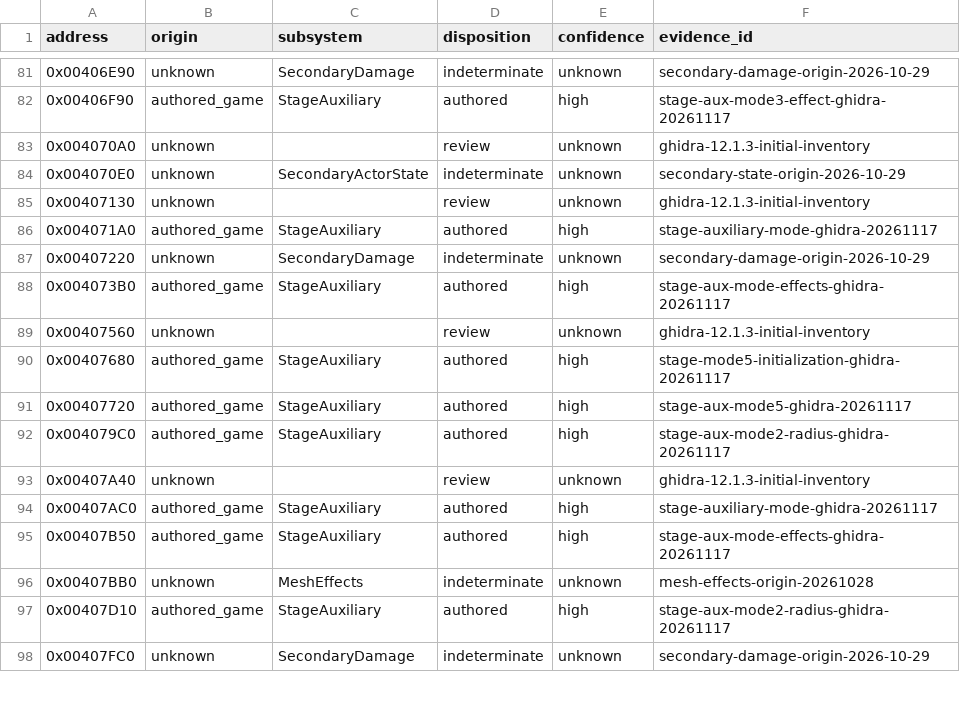
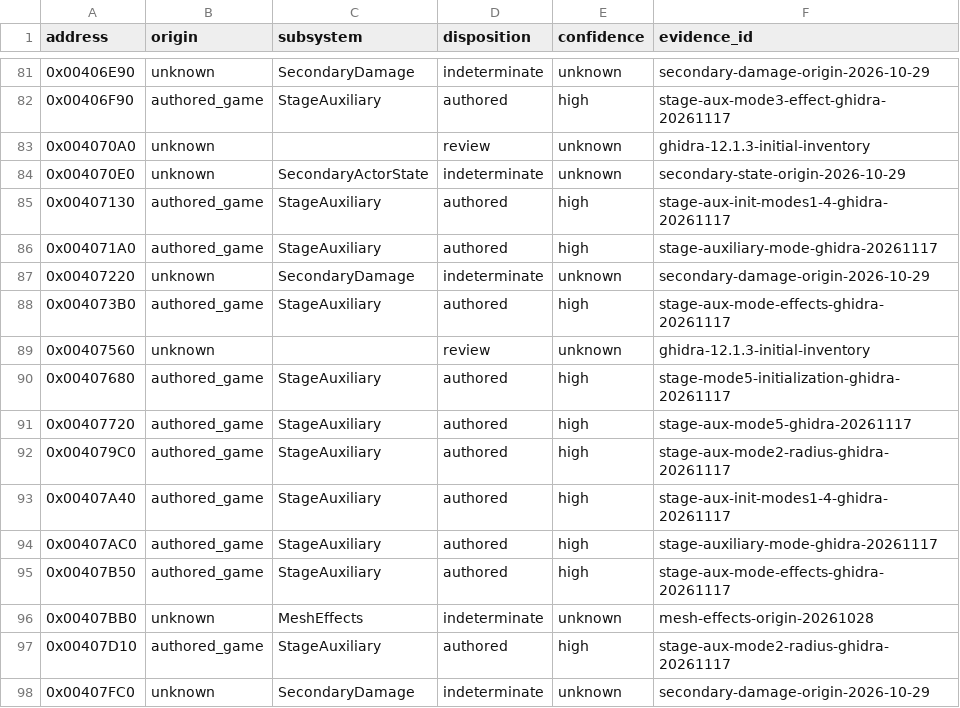
Before and after one commit to N0zoM1z0/th11, a CSV file: config/function-origins.csv, drawn as a sheet; only a part is shown, gaps mark what is left out.

```diff
--- a/config/function-origins.csv
+++ b/config/function-origins.csv
@@ -84,3 +84,3 @@ address,origin,subsystem,disposition,confidence,evidence_id
 0x004070E0,unknown,SecondaryActorState,indeterminate,unknown,secondary-state-origin-2026-10-29
-0x00407130,unknown,,review,unknown,ghidra-12.1.3-initial-inventory
+0x00407130,authored_game,StageAuxiliary,authored,high,stage-aux-init-modes1-4-ghidra-20261117
 0x004071A0,authored_game,StageAuxiliary,authored,high,stage-auxiliary-mode-ghidra-20261117
@@ -92,3 +92,3 @@ address,origin,subsystem,disposition,confidence,evidence_id
 0x004079C0,authored_game,StageAuxiliary,authored,high,stage-aux-mode2-radius-ghidra-20261117
-0x00407A40,unknown,,review,unknown,ghidra-12.1.3-initial-inventory
+0x00407A40,authored_game,StageAuxiliary,authored,high,stage-aux-init-modes1-4-ghidra-20261117
 0x00407AC0,authored_game,StageAuxiliary,authored,high,stage-auxiliary-mode-ghidra-20261117
```
Also changed, not shown: config/function-boundaries.csv, config/implemented.csv, 7 other files.
